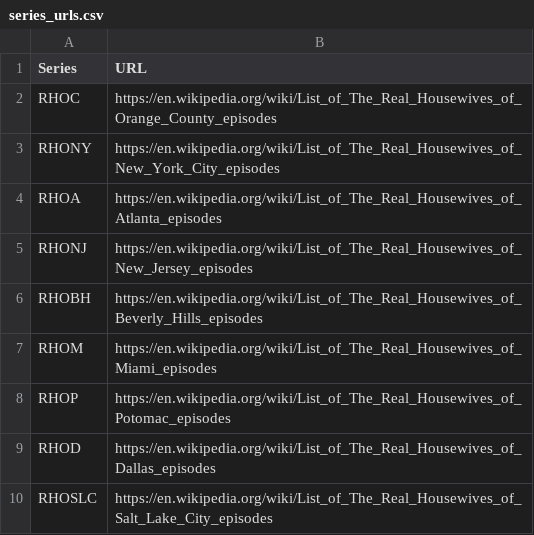
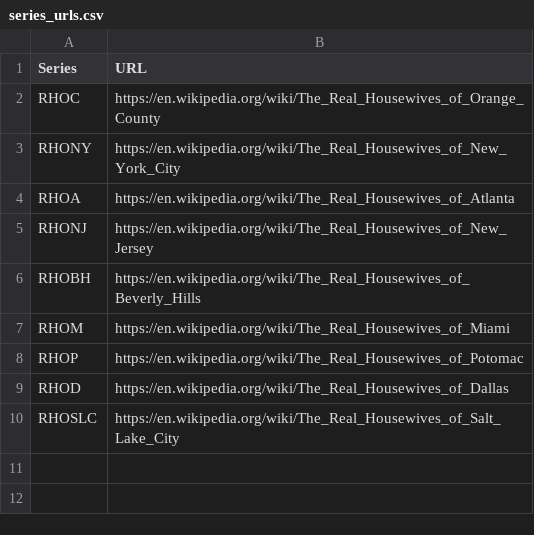
Before and after one commit to ken-ux/realhousewives-webscraper, a CSV file: data/series_urls.csv, drawn as a sheet.

Commit message:
Change series urls to main wiki page

```diff
--- a/data/series_urls.csv
+++ b/data/series_urls.csv
@@ -1,10 +1,10 @@
 Series,URL
-RHOC,https://en.wikipedia.org/wiki/List_of_The_Real_Housewives_of_Orange_County_episodes
-RHONY,https://en.wikipedia.org/wiki/List_of_The_Real_Housewives_of_New_York_City_episodes
-RHOA,https://en.wikipedia.org/wiki/List_of_The_Real_Housewives_of_Atlanta_episodes
-RHONJ,https://en.wikipedia.org/wiki/List_of_The_Real_Housewives_of_New_Jersey_episodes
-RHOBH,https://en.wikipedia.org/wiki/List_of_The_Real_Housewives_of_Beverly_Hills_episodes
-RHOM,https://en.wikipedia.org/wiki/List_of_The_Real_Housewives_of_Miami_episodes
-RHOP,https://en.wikipedia.org/wiki/List_of_The_Real_Housewives_of_Potomac_episodes
-RHOD,https://en.wikipedia.org/wiki/List_of_The_Real_Housewives_of_Dallas_episodes
-RHOSLC,https://en.wikipedia.org/wiki/List_of_The_Real_Housewives_of_Salt_Lake_City_episodes
+RHOC,https://en.wikipedia.org/wiki/The_Real_Housewives_of_Orange_County
+RHONY,https://en.wikipedia.org/wiki/The_Real_Housewives_of_New_York_City
+RHOA,https://en.wikipedia.org/wiki/The_Real_Housewives_of_Atlanta
+RHONJ,https://en.wikipedia.org/wiki/The_Real_Housewives_of_New_Jersey
+RHOBH,https://en.wikipedia.org/wiki/The_Real_Housewives_of_Beverly_Hills
+RHOM,https://en.wikipedia.org/wiki/The_Real_Housewives_of_Miami
+RHOP,https://en.wikipedia.org/wiki/The_Real_Housewives_of_Potomac
+RHOD,https://en.wikipedia.org/wiki/The_Real_Housewives_of_Dallas
+RHOSLC,https://en.wikipedia.org/wiki/The_Real_Housewives_of_Salt_Lake_City
```
